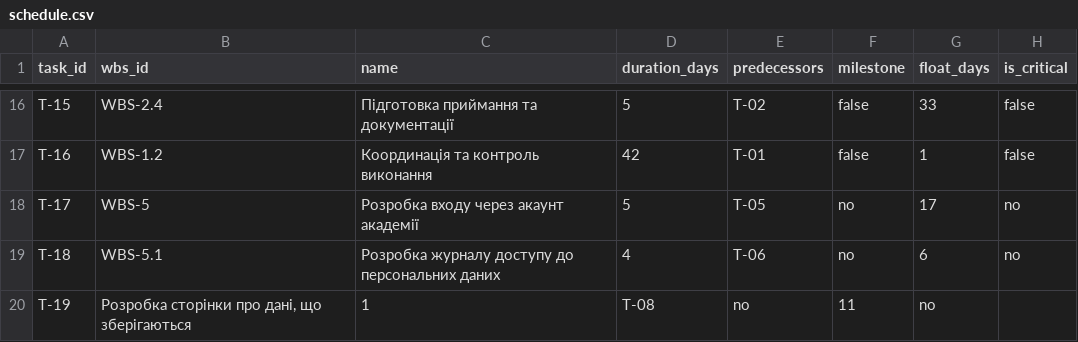
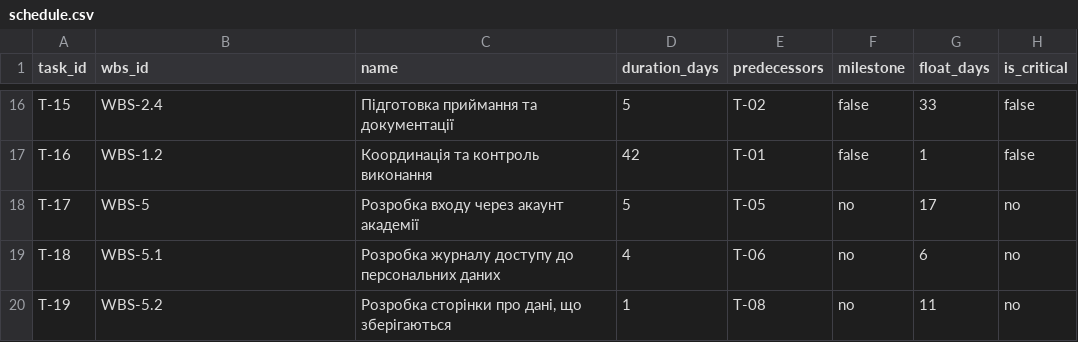
Before and after one commit to DSEngneer/pm-2026-KH-41-K.V, a CSV file: lr07_wbs/schedule.csv, drawn as a sheet; only a part is shown, gaps mark what is left out.

Commit message:
Update

```diff
--- a/lr07_wbs/schedule.csv
+++ b/lr07_wbs/schedule.csv
@@ -19,2 +19,2 @@ T-17,WBS-5,Розробка входу через акаунт академії,
 T-18,WBS-5.1,Розробка журналу доступу до персональних даних,4,T-06,no,6,no
-T-19,"Розробка сторінки про дані, що зберігаються",1,T-08,no,11,no
+T-19,WBS-5.2,"Розробка сторінки про дані, що зберігаються",1,T-08,no,11,no
```
